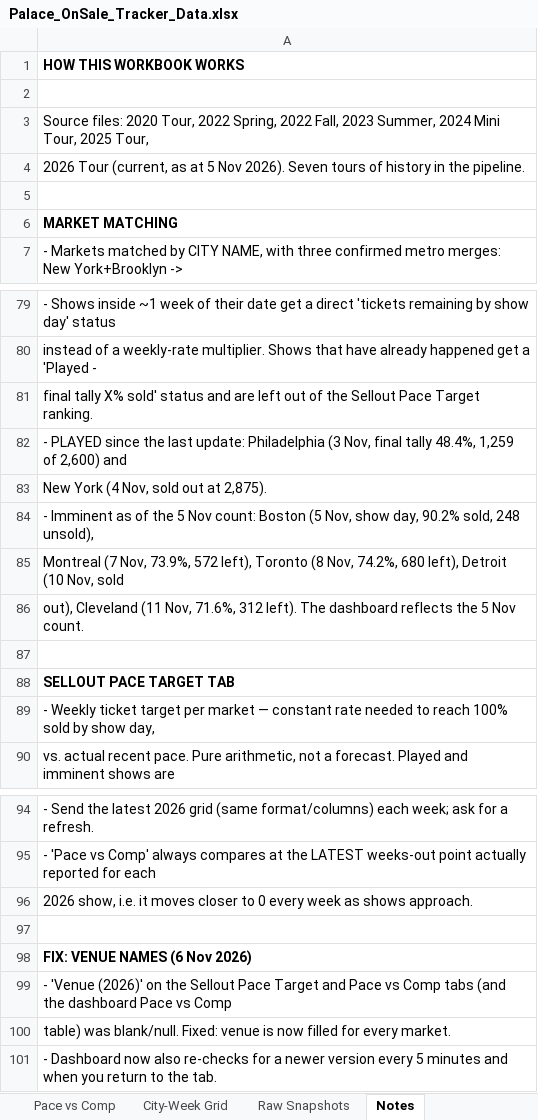
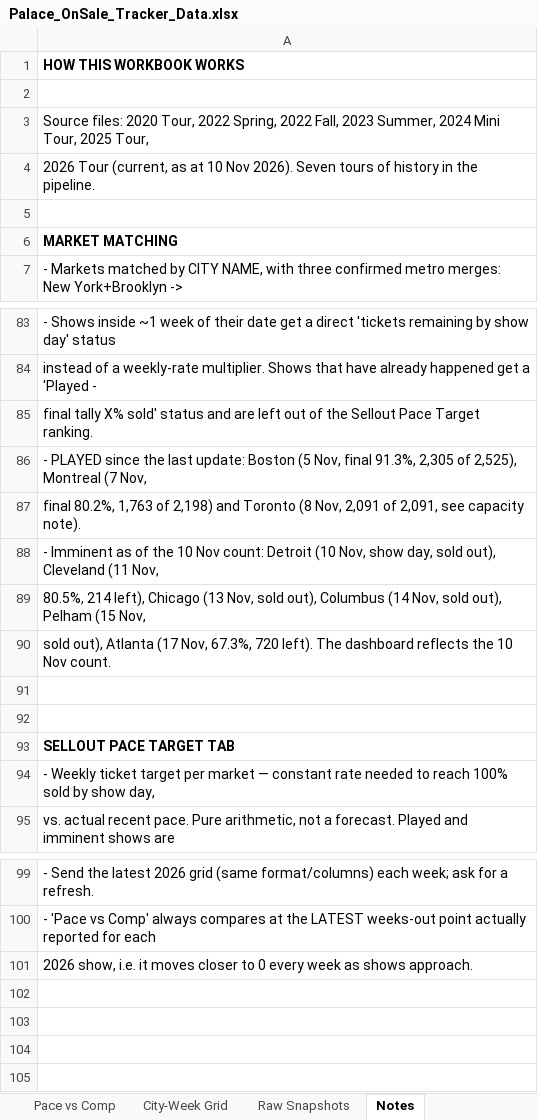
Before and after one commit to mikegtsc/palace-tracker, an Excel workbook: us-canada/Palace_OnSale_Tracker_Data.xlsx, sheet Notes, drawn as a sheet; only a part is shown, gaps mark what is left out; values as stored, in another font and other column widths than the file's, no borders; removed rows and columns are numbered as before the commit, all else as after; the diff covers the shown part only; the diff names each change by its address in the sheet, - before the commit and + after, or states it on an @@ line.

```diff
--- a/us-canada/Palace_OnSale_Tracker_Data.xlsx (sheet Notes)
+++ b/us-canada/Palace_OnSale_Tracker_Data.xlsx (sheet Notes)
-A4: …as at 5 Nov 2026).…
+A4: …as at 10 Nov 2026).…
-A86: …last update: Philadelphia (3 Nov, final tally 48.4%, 1,259 of 2,600) and
+A86: …last update: Boston (5 Nov, final 91.3%, 2,305 of 2,525), Montreal (7 Nov,
-A87: New York (4 Nov, sold out at 2,875).
+A87: final 80.2%, 1,763 of 2,198) and Toronto (8 Nov, 2,091 of 2,091, see capacity note).
-A88: …of the 5 Nov count: Boston (5 Nov, show day, 90.2% sold, 248 unsold),
+A88: …of the 10 Nov count: Detroit (10 Nov, show day, sold out), Cleveland (11 Nov,
-A89: Montreal (7 Nov, 73.9%, 572 left), Toronto (8 Nov, 74.2%, 680 left), Detroit (10 Nov, sold
+A89: 80.5%, 214 left), Chicago (13 Nov, sold out), Columbus (14 Nov, sold out), Pelham (15 Nov,
-A90: out), Cleveland (11 Nov, 71.6%, 312 left). The dashboard reflects the 5 Nov count.
+A90: sold out), Atlanta (17 Nov, 67.3%, 720 left). The dashboard reflects the 10 Nov count.
+row 91: (empty)
-row 97: (empty)
-row 98: FIX: VENUE NAMES (6 Nov 2026)
-row 99: - 'Venue (2026)' on the Sellout Pace Target and Pace vs Comp tabs (and the dashboard Pace vs Comp
-row 100: table) was blank/null. Fixed: venue is now filled for every market.
-row 101: - Dashboard now also re-checks for a newer version every 5 minutes and when you return to the tab.
```
Also changed, not shown: 4 added rows and 20 edited cells elsewhere in this sheet, sheet Raw Snapshots, sheet City-Week Grid, sheet Sellout Pace Target, sheet Pace vs Comp, 1 other file.
